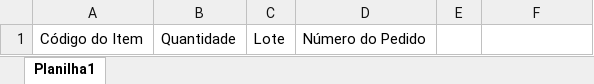
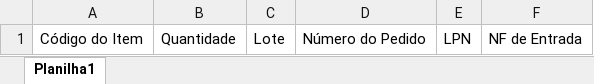
Before and after one commit to LsFelipe18/Planilhas-Base, an Excel workbook: ModeloPedidoBlue.xlsx, sheet Planilha1, drawn as a sheet; values as stored, in another font and other column widths than the file's, no borders; table styles not drawn; the diff names each change by its address in the sheet, - before the commit and + after, or states it on an @@ line.

Commit message:
Mais colunas adicionadas na planilha.

```diff
--- a/ModeloPedidoBlue.xlsx (sheet Planilha1)
+++ b/ModeloPedidoBlue.xlsx (sheet Planilha1)
-E1: (empty)
+E1: LPN
-F1: (empty)
+F1: NF de Entrada
```
